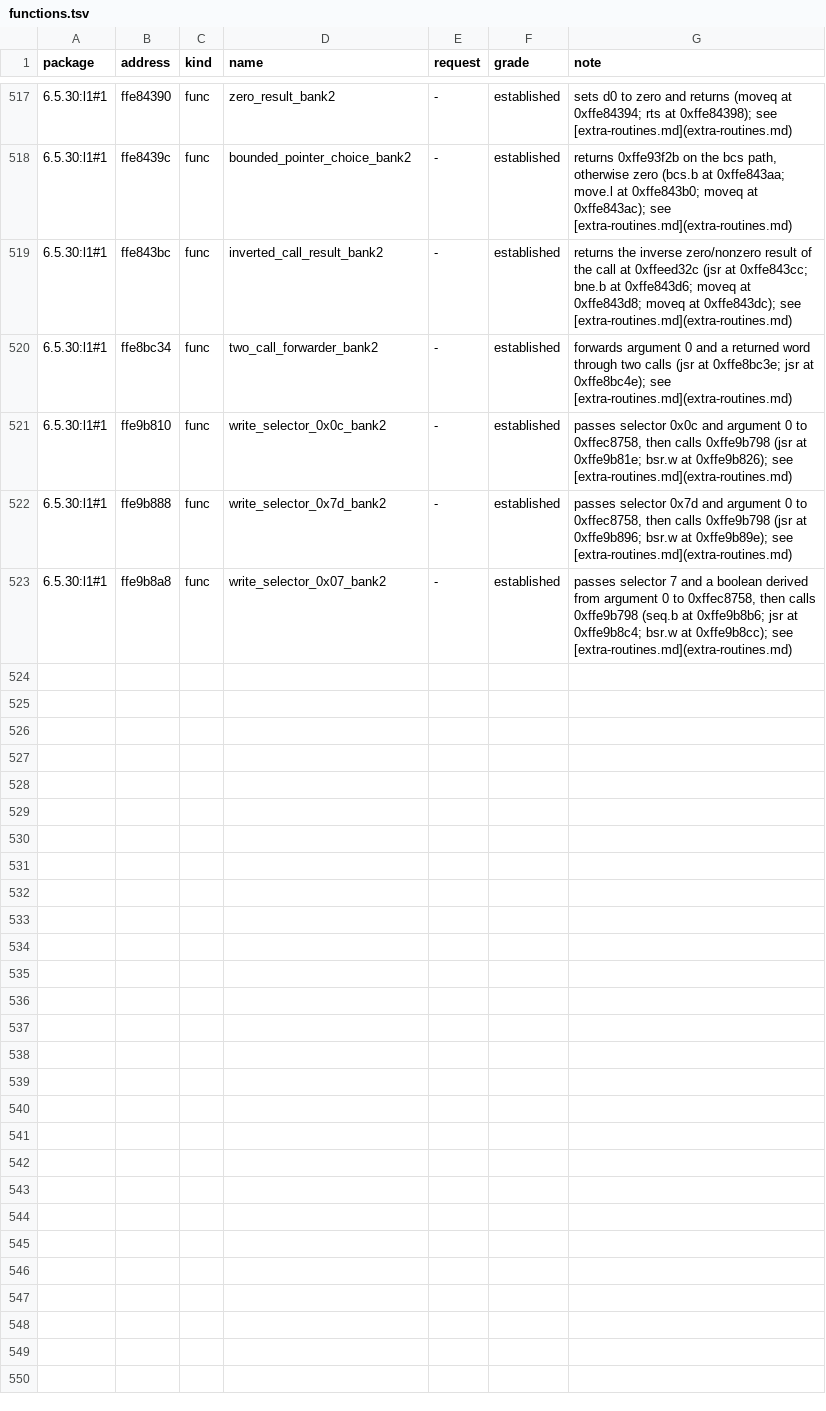
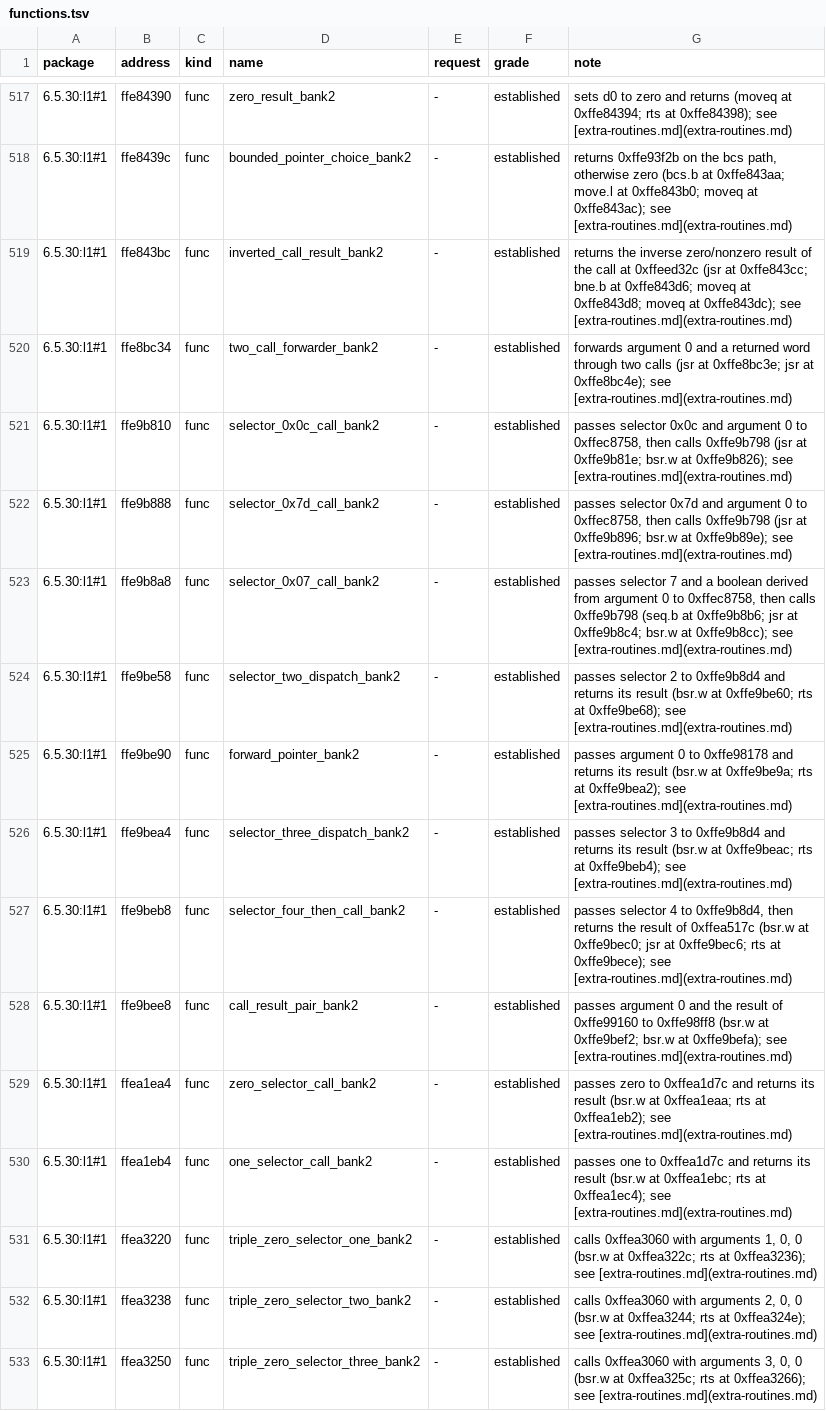
Before and after one commit to jamesbraid/sysco, a TSV file: docs/l1/functions.tsv, drawn as a sheet; only a part is shown, gaps mark what is left out.

Commit message:
docs/l1: document ten selector wrappers
Record the visible argument values and call order for these second-copy wrappers; their selector meanings are not established by the image.

```diff
--- a/docs/l1/functions.tsv
+++ b/docs/l1/functions.tsv
@@ -520,4 +520,14 @@ package	address	kind	name	request	grade	note
 6.5.30:l1#1	ffe8bc34	func	two_call_forwarder_bank2	-	established	forwards argument 0 and a returned word through two calls (jsr at 0xffe8bc3e; jsr at 0xffe8bc4e); see [extra-routines.md](extra-routines.md)
-6.5.30:l1#1	ffe9b810	func	write_selector_0x0c_bank2	-	established	passes selector 0x0c and argument 0 to 0xffec8758, then calls 0xffe9b798 (jsr at 0xffe9b81e; bsr.w at 0xffe9b826); see [extra-routines.md](extra-routines.md)
-6.5.30:l1#1	ffe9b888	func	write_selector_0x7d_bank2	-	established	passes selector 0x7d and argument 0 to 0xffec8758, then calls 0xffe9b798 (jsr at 0xffe9b896; bsr.w at 0xffe9b89e); see [extra-routines.md](extra-routines.md)
-6.5.30:l1#1	ffe9b8a8	func	write_selector_0x07_bank2	-	established	passes selector 7 and a boolean derived from argument 0 to 0xffec8758, then calls 0xffe9b798 (seq.b at 0xffe9b8b6; jsr at 0xffe9b8c4; bsr.w at 0xffe9b8cc); see [extra-routines.md](extra-routines.md)
+6.5.30:l1#1	ffe9b810	func	selector_0x0c_call_bank2	-	established	passes selector 0x0c and argument 0 to 0xffec8758, then calls 0xffe9b798 (jsr at 0xffe9b81e; bsr.w at 0xffe9b826); see [extra-routines.md](extra-routines.md)
+6.5.30:l1#1	ffe9b888	func	selector_0x7d_call_bank2	-	established	passes selector 0x7d and argument 0 to 0xffec8758, then calls 0xffe9b798 (jsr at 0xffe9b896; bsr.w at 0xffe9b89e); see [extra-routines.md](extra-routines.md)
+6.5.30:l1#1	ffe9b8a8	func	selector_0x07_call_bank2	-	established	passes selector 7 and a boolean derived from argument 0 to 0xffec8758, then calls 0xffe9b798 (seq.b at 0xffe9b8b6; jsr at 0xffe9b8c4; bsr.w at 0xffe9b8cc); see [extra-routines.md](extra-routines.md)
+6.5.30:l1#1	ffe9be58	func	selector_two_dispatch_bank2	-	established	passes selector 2 to 0xffe9b8d4 and returns its result (bsr.w at 0xffe9be60; rts at 0xffe9be68); see [extra-routines.md](extra-routines.md)
+6.5.30:l1#1	ffe9be90	func	forward_pointer_bank2	-	established	passes argument 0 to 0xffe98178 and returns its result (bsr.w at 0xffe9be9a; rts at 0xffe9bea2); see [extra-routines.md](extra-routines.md)
+6.5.30:l1#1	ffe9bea4	func	selector_three_dispatch_bank2	-	established	passes selector 3 to 0xffe9b8d4 and returns its result (bsr.w at 0xffe9beac; rts at 0xffe9beb4); see [extra-routines.md](extra-routines.md)
+6.5.30:l1#1	ffe9beb8	func	selector_four_then_call_bank2	-	established	passes selector 4 to 0xffe9b8d4, then returns the result of 0xffea517c (bsr.w at 0xffe9bec0; jsr at 0xffe9bec6; rts at 0xffe9bece); see [extra-routines.md](extra-routines.md)
+6.5.30:l1#1	ffe9bee8	func	call_result_pair_bank2	-	established	passes argument 0 and the result of 0xffe99160 to 0xffe98ff8 (bsr.w at 0xffe9bef2; bsr.w at 0xffe9befa); see [extra-routines.md](extra-routines.md)
+6.5.30:l1#1	ffea1ea4	func	zero_selector_call_bank2	-	established	passes zero to 0xffea1d7c and returns its result (bsr.w at 0xffea1eaa; rts at 0xffea1eb2); see [extra-routines.md](extra-routines.md)
+6.5.30:l1#1	ffea1eb4	func	one_selector_call_bank2	-	established	passes one to 0xffea1d7c and returns its result (bsr.w at 0xffea1ebc; rts at 0xffea1ec4); see [extra-routines.md](extra-routines.md)
+6.5.30:l1#1	ffea3220	func	triple_zero_selector_one_bank2	-	established	calls 0xffea3060 with arguments 1, 0, 0 (bsr.w at 0xffea322c; rts at 0xffea3236); see [extra-routines.md](extra-routines.md)
+6.5.30:l1#1	ffea3238	func	triple_zero_selector_two_bank2	-	established	calls 0xffea3060 with arguments 2, 0, 0 (bsr.w at 0xffea3244; rts at 0xffea324e); see [extra-routines.md](extra-routines.md)
+6.5.30:l1#1	ffea3250	func	triple_zero_selector_three_bank2	-	established	calls 0xffea3060 with arguments 3, 0, 0 (bsr.w at 0xffea325c; rts at 0xffea3266); see [extra-routines.md](extra-routines.md)
```
Also changed, not shown: 1 other file.
